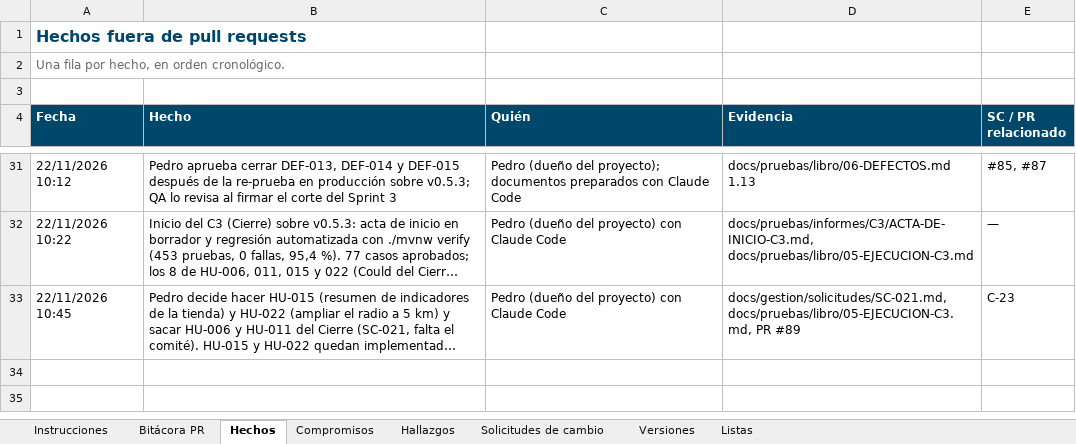
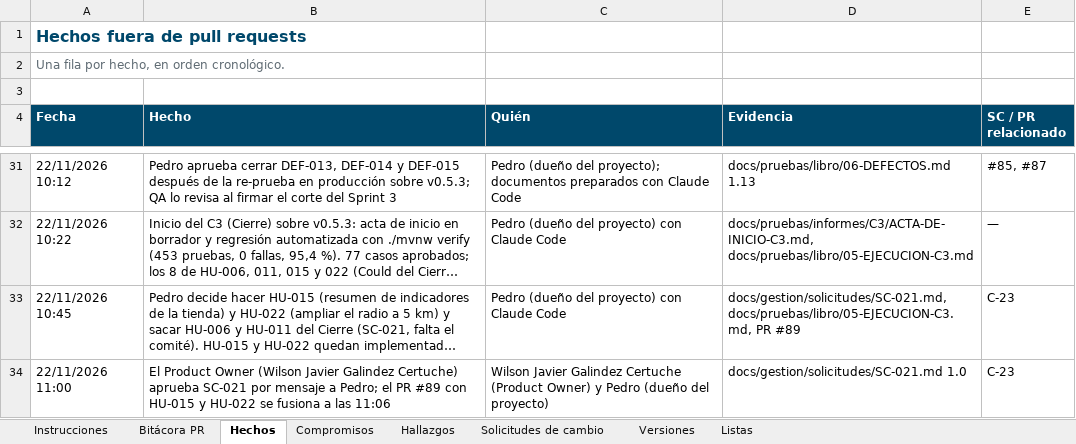
Before and after one commit to Daniel0442123/QuienLoTiene, an Excel workbook: docs/gestion/entregables/Control-de-Cambios-QuienLoTiene.xlsx, sheet Hechos, drawn as a sheet; only a part is shown, gaps mark what is left out; long unchanged cells end in …; values as stored, in another font and other column widths than the file's, no borders; the diff names each change by its address in the sheet, - before the commit and + after, or states it on an @@ line.

```diff
--- a/docs/gestion/entregables/Control-de-Cambios-QuienLoTiene.xlsx (sheet Hechos)
+++ b/docs/gestion/entregables/Control-de-Cambios-QuienLoTiene.xlsx (sheet Hechos)
+row 34: 22/11/2026 11:00 | El Product Owner (Wilson Javier Galindez Certuche) aprueba SC-021 por mensaje a Pedro; el PR #89 con HU-015 y HU-022 se fusiona a las 11:06 | Wilson Javier Galindez Certuche (Product Owner) y Pedro (dueño del proyecto) | docs/gestion/solicitudes/SC-021.md 1.0 | C-23
```
Also changed, not shown: sheet Solicitudes de cambio, sheet Instrucciones, sheet Compromisos, docs/pruebas/entregables/Libro-Control-QA-QuienLoTiene-v1.0.xlsx, 6 other files.
